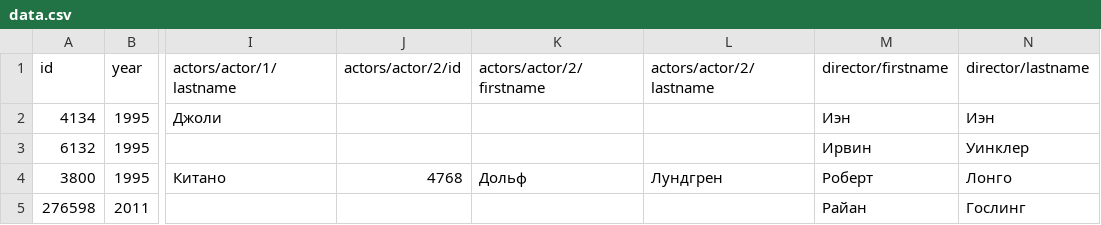
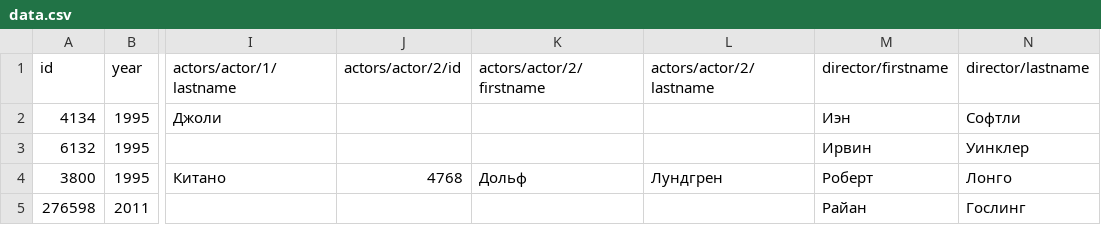
Before and after one commit to Glaymor/Data-Analysis-Methods, a CSV file: lab2/data.csv, drawn as a sheet; only a part is shown, gaps mark what is left out; the diff names each change by its address in the sheet, - before the commit and + after, or states it on an @@ line.

Commit message:
Update data.csv

```diff
--- a/lab2/data.csv
+++ b/lab2/data.csv
-N2 (director/lastname): Иэн
+N2 (director/lastname): Софтли
```
